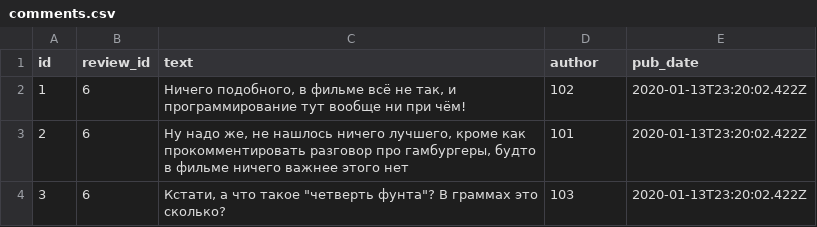
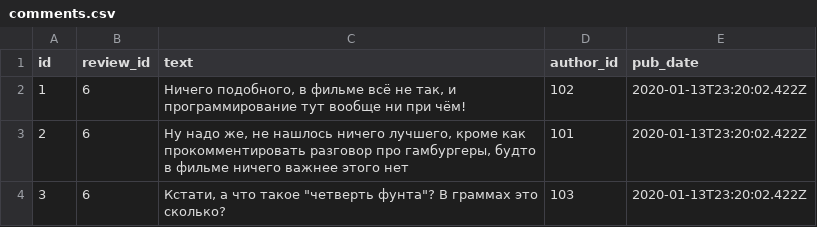
Before and after one commit to Noxian-Nixaris/api_yamdb, a CSV file: api_yamdb/static/data/comments.csv, drawn as a sheet.

```diff
--- a/api_yamdb/static/data/comments.csv
+++ b/api_yamdb/static/data/comments.csv
@@ -1,2 +1,2 @@
-id,review_id,text,author,pub_date
+id,review_id,text,author_id,pub_date
 1,6,"Ничего подобного, в фильме всё не так, и программирование тут вообще ни при чём!",102,2020-01-13T23:20:02.422Z
```
Also changed, not shown: 8 other files.
